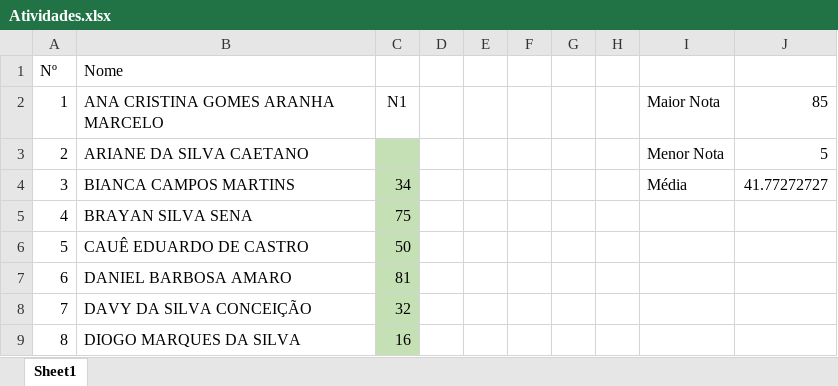
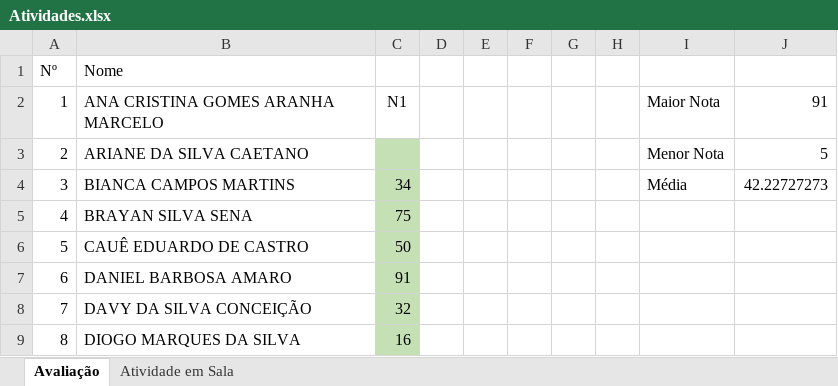
Before and after one commit to luisfernandospoljaric/senai2026, an Excel workbook: auxiliar_linha_producao_SENAI/Relacoes/Atividades.xlsx, sheet Avaliação, drawn as a sheet; only a part is shown; values as stored, in another font and other column widths than the file's, no borders; conditional formats not drawn; the diff names each change by its address in the sheet, - before the commit and + after, or states it on an @@ line.

```diff
--- a/auxiliar_linha_producao_SENAI/Relacoes/Atividades.xlsx (sheet Avaliação)
+++ b/auxiliar_linha_producao_SENAI/Relacoes/Atividades.xlsx (sheet Avaliação)
-sheet tab: Sheet1
+sheet tab: Avaliação
+sheet tab: Atividade em Sala
-J2: 85
+J2: 91
-J4: 41.77272727
+J4: 42.22727273
-C7: 81
+C7: 91
```
Also changed, not shown: 1 other file.
